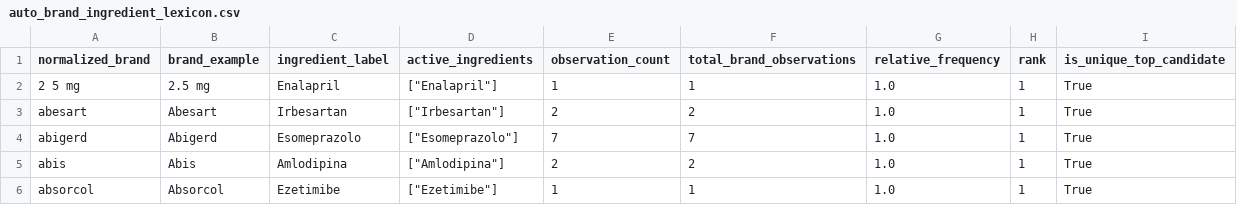
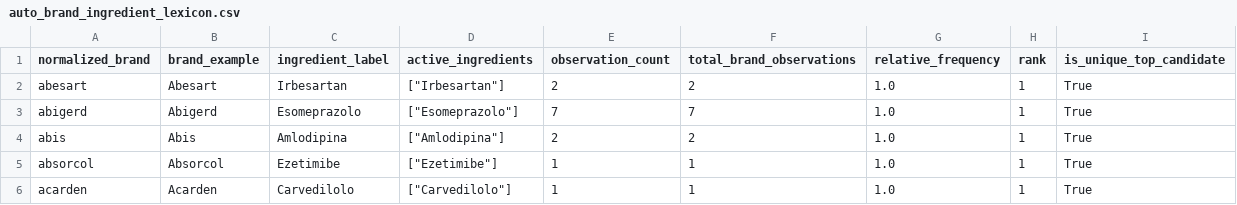
Before and after one commit to ilegul/nlp4dh, a CSV file: data/annotations/generated/auto_brand_ingredient_lexicon.csv, drawn as a sheet; only a part is shown; the shorter side is filled out with more unchanged rows; the diff names each change by its address in the sheet, - before the commit and + after, or states it on an @@ line.

```diff
--- a/data/annotations/generated/auto_brand_ingredient_lexicon.csv
+++ b/data/annotations/generated/auto_brand_ingredient_lexicon.csv
-row 2: 2 5 mg | 2.5 mg | Enalapril | ["Enalapril"] | 1 | 1 | 1.0 | 1 | True
```
Also changed, not shown: 19 other files.
